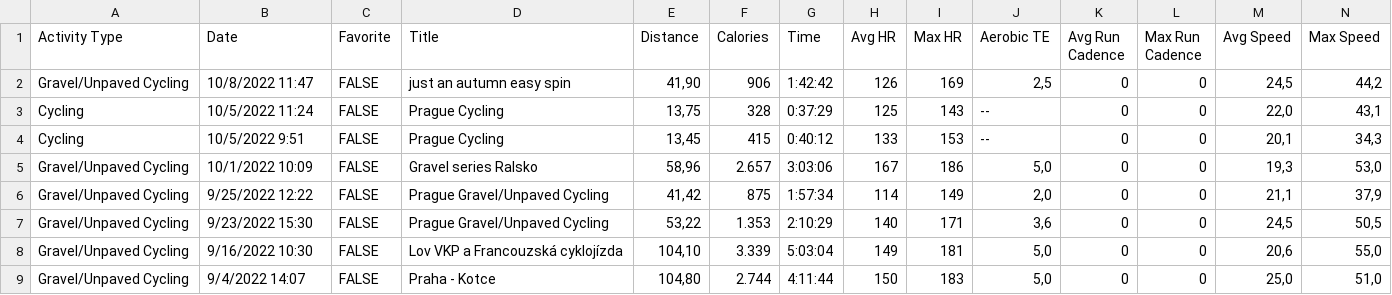
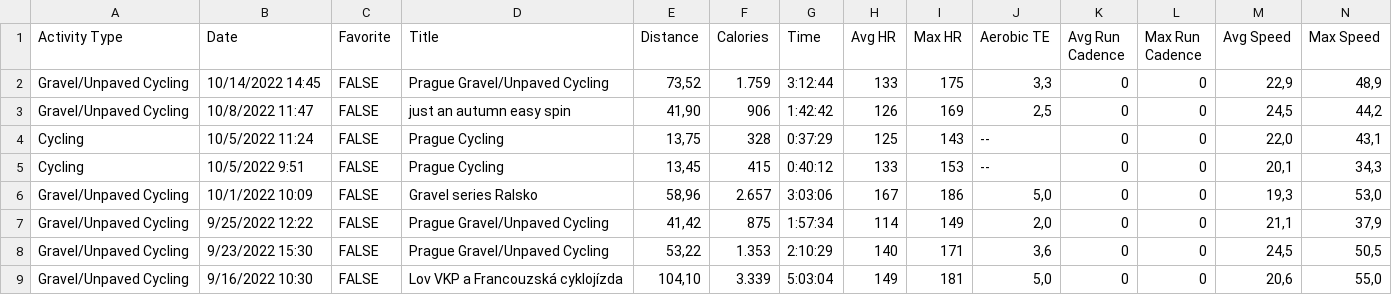
Before and after one commit to RadimJedlicka/my_garmin_data, a CSV file: raw_data.csv, drawn as a sheet; only a part is shown; the shorter side is filled out with more unchanged rows; rows hold the shown columns only; the diff names each change by its address in the sheet, - before the commit and + after, or states it on an @@ line.

```diff
--- a/raw_data.csv
+++ b/raw_data.csv
+row 2: Gravel/Unpaved Cycling | 10/14/2022 14:45 | FALSE | Prague Gravel/Unpaved Cycling | 73,52 | 1.759 | 3:12:44 | 133 | 175 | 3,3 | 0 | 0 | 22,9 | 48,9
```
Also changed, not shown: cycling_activities.csv, df_final.csv, 8 other files.
